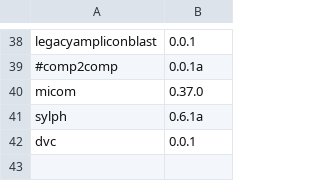
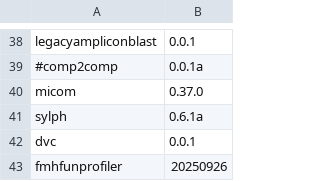
Before and after one commit to vdblab/dockerfiles, a CSV file: build_manifest.csv, drawn as a sheet; only a part is shown, gaps mark what is left out; the diff names each change by its address in the sheet, - before the commit and + after, or states it on an @@ line.

```diff
--- a/build_manifest.csv
+++ b/build_manifest.csv
+row 43: fmhfunprofiler | 20250926
```
Also changed, not shown: 1 other file.
